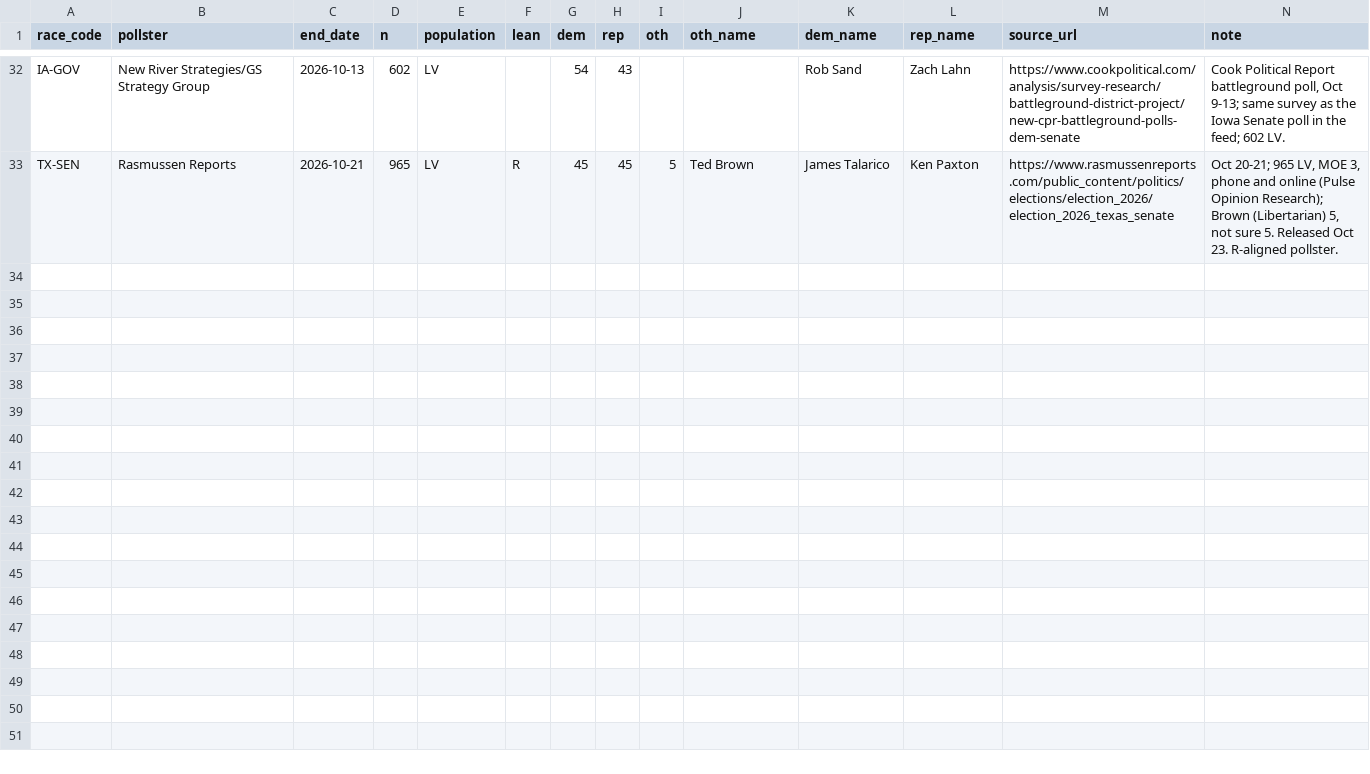
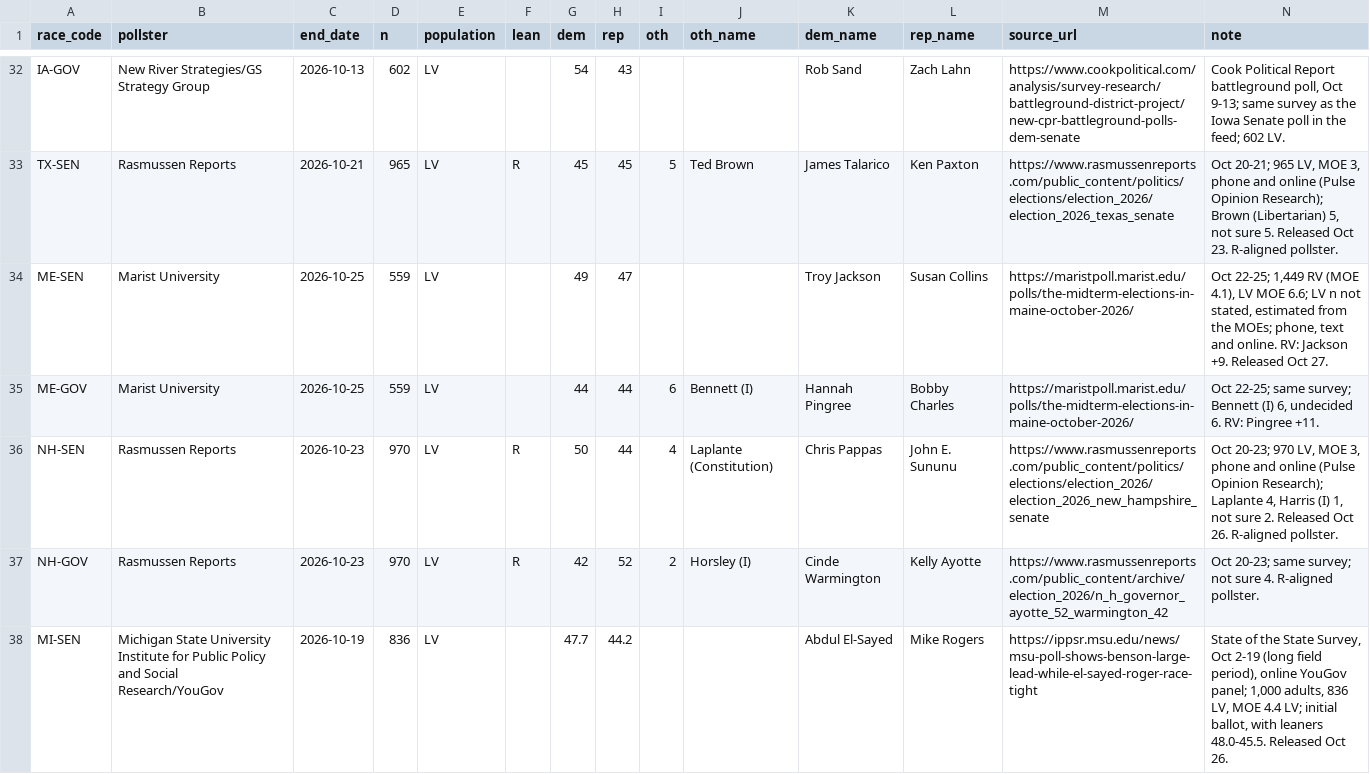
Before and after one commit to DanCunningham22/2026-Midterm, a CSV file: pipeline/content/extra_polls.csv, drawn as a sheet; only a part is shown, gaps mark what is left out; the diff covers the shown part only; the diff names each change by its address in the sheet, - before the commit and + after, or states it on an @@ line.

```diff
--- a/pipeline/content/extra_polls.csv
+++ b/pipeline/content/extra_polls.csv
+row 34: ME-SEN | Marist University | 2026-10-25 | 559 | LV |  | 49 | 47 |  |  | Troy Jackson | Susan Collins | https://maristpoll.marist.edu/polls/the-midterm-elections-in-maine-october-2026/ | Oct 22-25; 1,449 RV (MOE 4.1), LV MOE 6.6; LV n not stated, estimated from the MOEs; phone, text and online. RV: Jackson +9. Released Oct 27.
+row 35: ME-GOV | Marist University | 2026-10-25 | 559 | LV |  | 44 | 44 | 6 | Bennett (I) | Hannah Pingree | Bobby Charles | https://maristpoll.marist.edu/polls/the-midterm-elections-in-maine-october-2026/ | Oct 22-25; same survey; Bennett (I) 6, undecided 6. RV: Pingree +11.
+row 36: NH-SEN | Rasmussen Reports | 2026-10-23 | 970 | LV | R | 50 | 44 | 4 | Laplante (Constitution) | Chris Pappas | John E. Sununu | https://www.rasmussenreports.com/public_content/politics/elections/election_2026/election_2026_new_hampshire_senate | Oct 20-23; 970 LV, MOE 3, phone and online (Pulse Opinion Research); Laplante 4, Harris (I) 1, not sure 2. Released Oct 26. R-aligned pollster.
+row 37: NH-GOV | Rasmussen Reports | 2026-10-23 | 970 | LV | R | 42 | 52 | 2 | Horsley (I) | Cinde Warmington | Kelly Ayotte | https://www.rasmussenreports.com/public_content/archive/election_2026/n_h_governor_ayotte_52_warmington_42 | Oct 20-23; same survey; not sure 4. R-aligned pollster.
+row 38: MI-SEN | Michigan State University Institute for Public Policy and Social Research/YouGov | 2026-10-19 | 836 | LV |  | 47.7 | 44.2 |  |  | Abdul El-Sayed | Mike Rogers | https://ippsr.msu.edu/news/msu-poll-shows-benson-large-lead-while-el-sayed-roger-race-tight | State of the State Survey, Oct 2-19 (long field period), online YouGov panel; 1,000 adults, 836 LV, MOE 4.4 LV; initial ballot, with leaners 48.0-45.5. Released Oct 26.
```
Also changed, not shown: 4 added rows elsewhere in this file, 5 other files.
